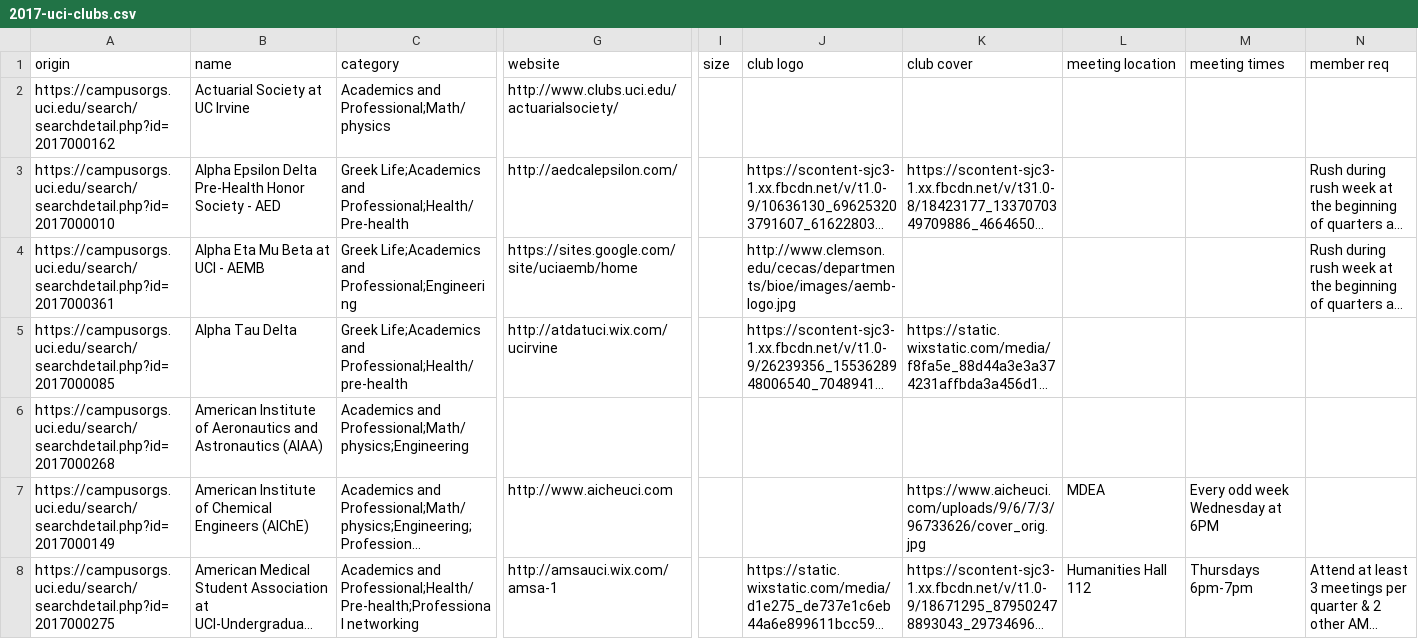
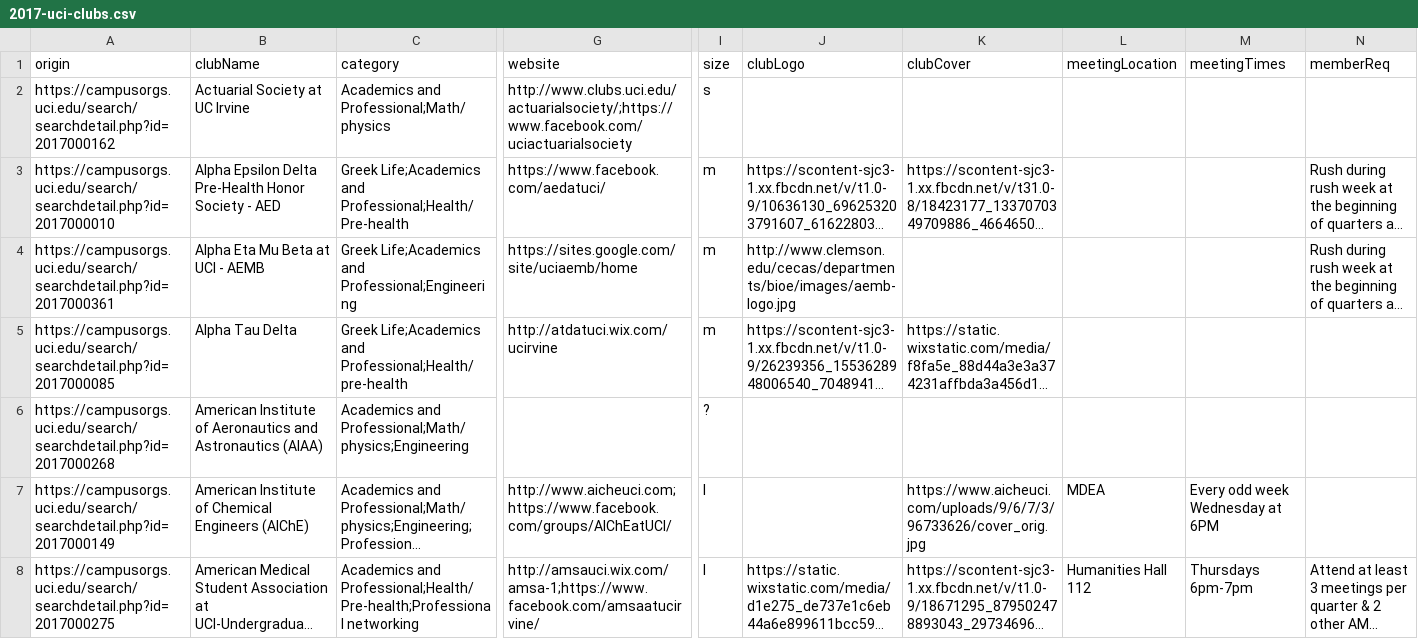
Before and after one commit to ti-lun/clubtree-server, a CSV file: data/2017-uci-clubs.csv, drawn as a sheet; only a part is shown, gaps mark what is left out; long unchanged cells end in …; the diff covers the shown part only; the diff names each change by its address in the sheet, - before the commit and + after, or states it on an @@ line.

Commit message:
Update club data file.
Headers need to match one of the club field names.

```diff
--- a/data/2017-uci-clubs.csv
+++ b/data/2017-uci-clubs.csv
-B1: name
+B1: clubName
-J1: club logo
+J1: clubLogo
-K1: club cover
+K1: clubCover
-L1: meeting location
+L1: meetingLocation
-M1: meeting times
+M1: meetingTimes
-N1: member req
+N1: memberReq
-G2 (website): http://www.clubs.uci.edu/actuarialsociety/
+G2 (website): http://www.clubs.uci.edu/actuarialsociety/;https://www.facebook.com/uciactuarialsociety
-I2 (size): (empty)
+I2 (size): s
-G3 (website): http://aedcalepsilon.com/
+G3 (website): https://www.facebook.com/aedatuci/
-I3:I5 (size): (empty)
+I3:I5 (size): m
-I6 (size): (empty)
+I6 (size): ?
-G7 (website): http://www.aicheuci.com
+G7 (website): http://www.aicheuci.com;https://www.facebook.com/groups/AIChEatUCI/
-I7:I8 (size): (empty)
+I7:I8 (size): l
-G8 (website): http://amsauci.wix.com/amsa-1
+G8 (website): http://amsauci.wix.com/amsa-1;https://www.facebook.com/amsaatucirvine/
```
Also changed, not shown: 89 edited cells elsewhere in this file, 1 other file.
